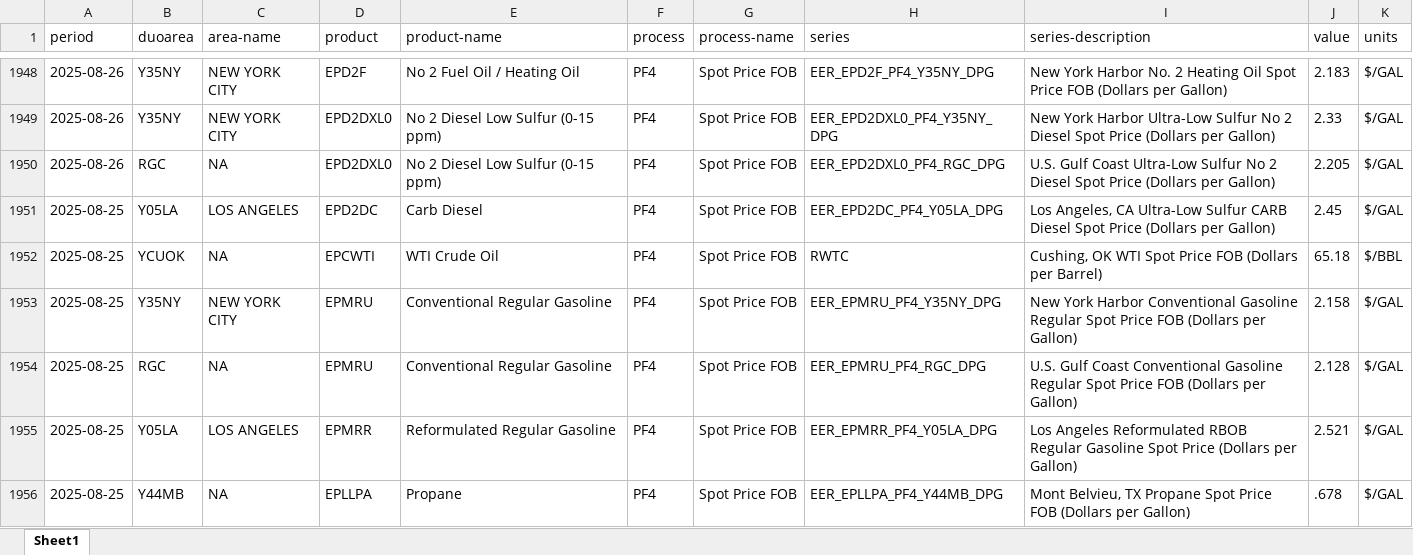
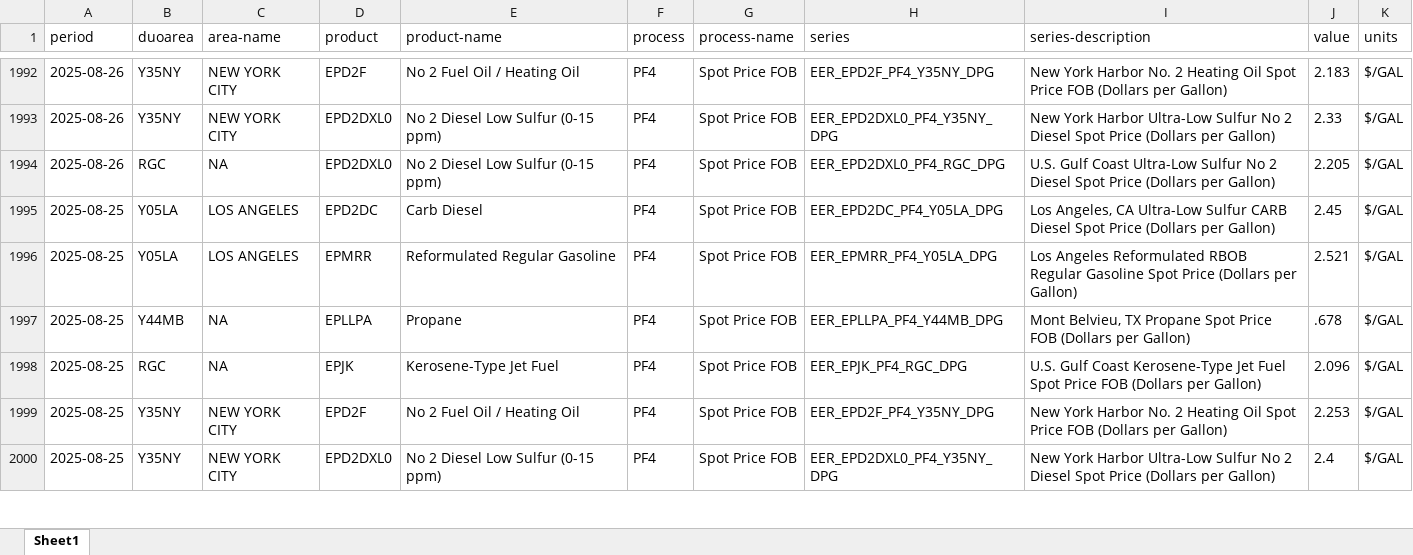
Before and after one commit to Soichiro-Japan/Test1, an Excel workbook: data/eia.xlsx, sheet Sheet1, drawn as a sheet; only a part is shown, gaps mark what is left out; the shorter side is filled out with more unchanged rows; values as stored, in another font and other column widths than the file's, no borders; removed rows and columns are numbered as before the commit, all else as after; the diff covers the shown part only; the diff names each change by its address in the sheet, - before the commit and + after, or states it on an @@ line.

```diff
--- a/data/eia.xlsx (sheet Sheet1)
+++ b/data/eia.xlsx (sheet Sheet1)
-row 1952: 2025-08-25 | YCUOK | NA | EPCWTI | WTI Crude Oil | PF4 | Spot Price FOB | RWTC | Cushing, OK WTI Spot Price FOB (Dollars per Barrel) | 65.18 | $/BBL
-row 1953: 2025-08-25 | Y35NY | NEW YORK CITY | EPMRU | Conventional Regular Gasoline | PF4 | Spot Price FOB | EER_EPMRU_PF4_Y35NY_DPG | New York Harbor Conventional Gasoline Regular Spot Price FOB (Dollars per Gallon) | 2.158 | $/GAL
-row 1954: 2025-08-25 | RGC | NA | EPMRU | Conventional Regular Gasoline | PF4 | Spot Price FOB | EER_EPMRU_PF4_RGC_DPG | U.S. Gulf Coast Conventional Gasoline Regular Spot Price FOB (Dollars per Gallon) | 2.128 | $/GAL
```
Also changed, not shown: 44 added rows and 41 removed rows elsewhere in this sheet, 1 other file.
